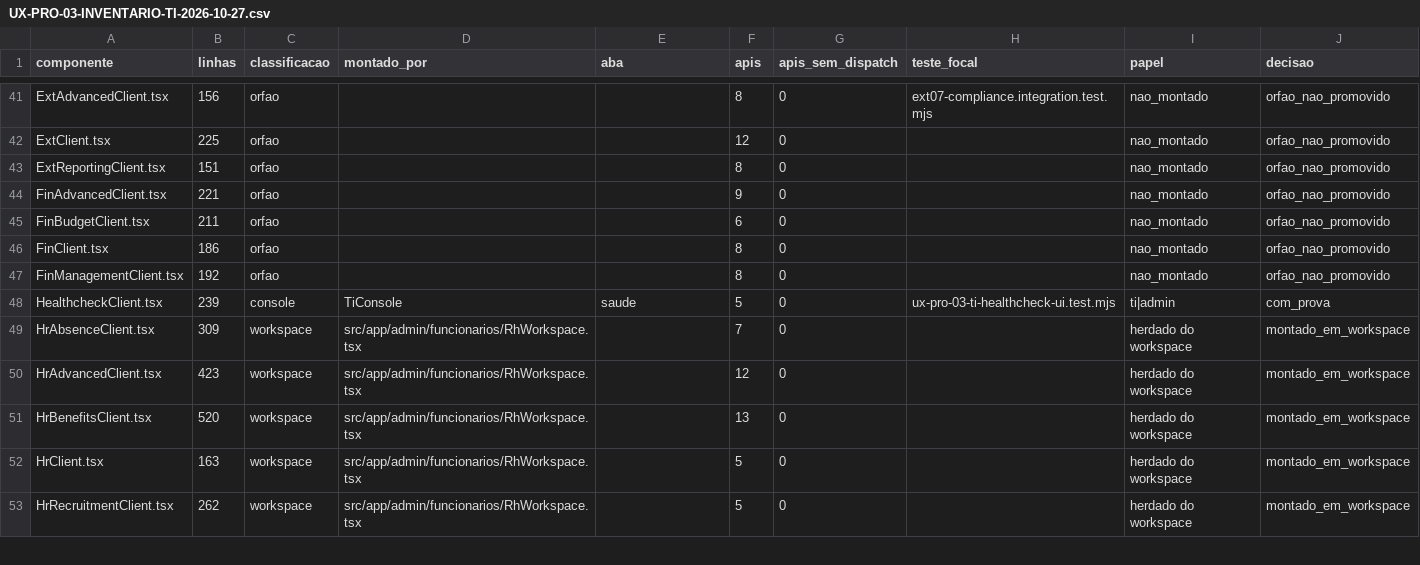
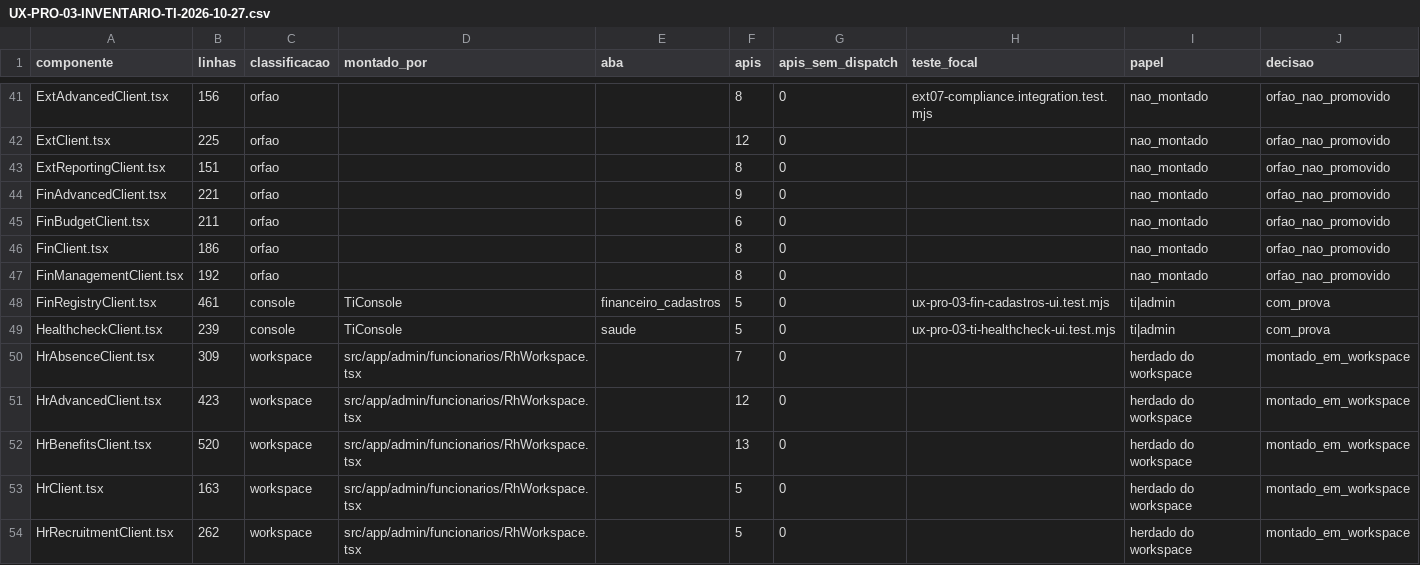
Before and after one commit to berger33/gruposegsystemseguranca, a CSV file: docs/UX-PRO-03-INVENTARIO-TI-2026-10-27.csv, drawn as a sheet; only a part is shown, gaps mark what is left out.

Commit message:
UX-PRO-03: 8ª aba com prova — FIN cadastros de apoio (lacuna real)
Reconcilia o STATUS-VIGENTE com a main d83f07e5 (merge da #303) e entrega a
8ª aba do console de TI, no escopo decidido pelo proprietário em 29/10.

A família financeiro (FinClient/FinAdvanced/FinBudget/FinManagement) NÃO foi
promovida: /admin/financeiro já é rota real (13 workspaces, 2.953 linhas) e
cobre 26 dos 32 endpoints daqueles protótipos. Montá-los no console criaria
duas UIs de escrita concorrentes. Os quatro seguem órfãos (39 → 39).

Entra só a lacuna que não tinha tela viva:
- cadastro de fornecedores  (/api/fin/suppliers, GET/POST)
- cadastro de centros custo (/api/fin/cost-centers, GET/POST)
- histórico imutável de baixa (/api/fin/payment-history, GET + drill-down),
  com contas a receber/pagar lidas apenas como seletor.

TiConsole: 19 → 20 abas (chave financeiro_cadastros, grupo novo
"Financeiro e cadastros"). Nenhuma aba, rota, papel ou campo removido.

Provas:
- focal RED 0/6 → GREEN 6/6, incluindo guarda anti-duplicação que proíbe a
  aba de chamar os 27 endpoints já atendidos por /admin/financeiro;
- sonda PostgreSQL 17 descartável 23/23 (papel, origem, 201/400/403/409/410,
  histórico real, alias canônico × legado);
- guarda de reauditoria 20 abas; npm test 1194 asserções (1192 passam, 2 = E22);
  typecheck 0; build 106/106; wave0 5/5; inventários --check OK; SEC 35/35.

Achados registrados: POST /api/hr/fin-payments devolve 410
legacy_finance_settlement_write_retired; os aliases /api/hr/fin-* não sofrem
do E26 (isenção legacyOpsAlias cobre ops|fin|adm); POST /api/fin/receivables
com client_account_id inexistente devolve 500 internal (dívida, não corrigida).

Cenário de navegador entra no gate do portal e só executa no CI (E22).
Produção segue NO-GO; aceite humano segue 0/222.

Co-authored-by: arena-agent <297053741+arena-agent@users.noreply.github.com>

```diff
--- a/docs/UX-PRO-03-INVENTARIO-TI-2026-10-27.csv
+++ b/docs/UX-PRO-03-INVENTARIO-TI-2026-10-27.csv
@@ -47,2 +47,3 @@
 "FinManagementClient.tsx","192","orfao","","","8","0","","nao_montado","orfao_nao_promovido"
+"FinRegistryClient.tsx","461","console","TiConsole","financeiro_cadastros","5","0","ux-pro-03-fin-cadastros-ui.test.mjs","ti|admin","com_prova"
 "HealthcheckClient.tsx","239","console","TiConsole","saude","5","0","ux-pro-03-ti-healthcheck-ui.test.mjs","ti|admin","com_prova"
```
Also changed, not shown: docs/REQUISITOS-222-INVENTARIO-2026-10-27.csv, docs/UX-PRO-00-INVENTARIO-ROTAS-2026-10-13.csv, 11 other files.
